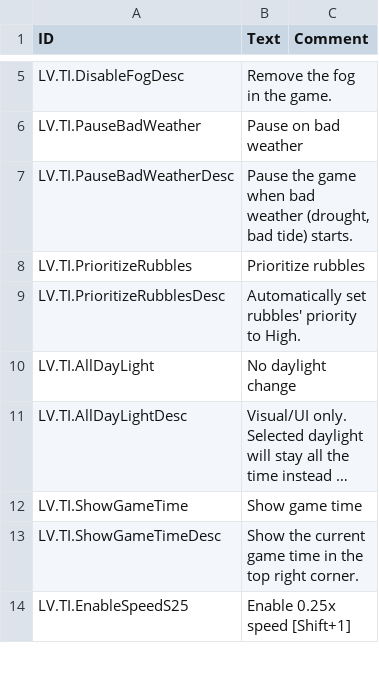
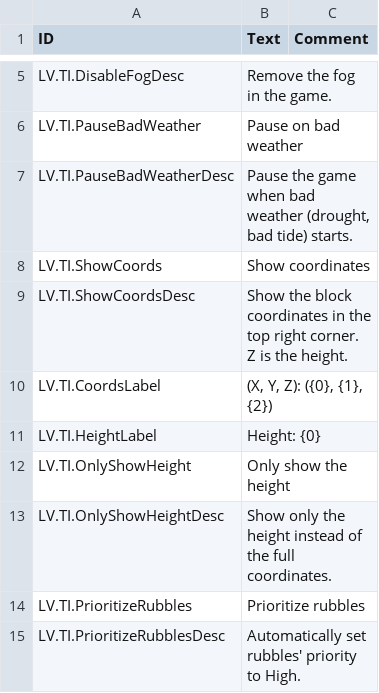
Before and after one commit to datvm/TimberbornMods, a CSV file: TImprove/Localizations/enUS.csv, drawn as a sheet; only a part is shown, gaps mark what is left out; the shorter side is filled out with more unchanged rows; long unchanged cells end in …; the diff names each change by its address in the sheet, - before the commit and + after, or states it on an @@ line.

Commit message:
Added Coords Panel for TImprove.

```diff
--- a/TImprove/Localizations/enUS.csv
+++ b/TImprove/Localizations/enUS.csv
+row 8: LV.TI.ShowCoords | Show coordinates
+row 9: LV.TI.ShowCoordsDesc | Show the block coordinates in the top right corner. Z is the height.
+row 10: LV.TI.CoordsLabel | (X, Y, Z): ({0}, {1}, {2})
+row 11: LV.TI.HeightLabel | Height: {0}
+row 12: LV.TI.OnlyShowHeight | Only show the height
+row 13: LV.TI.OnlyShowHeightDesc | Show only the height instead of the full coordinates.
```
Also changed, not shown: 8 other files.
